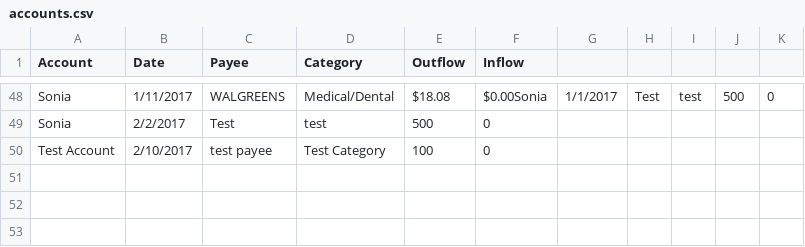
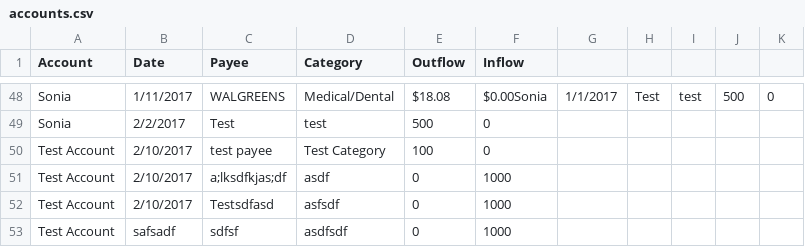
Before and after one commit to bnourse/csv-report, a CSV file: accounts.csv, drawn as a sheet; only a part is shown, gaps mark what is left out.

```diff
--- a/accounts.csv
+++ b/accounts.csv
@@ -73 +73,4 @@ Sonia,2/2/2017,Test,test,500,0
 Test Account,2/10/2017,test payee,Test Category,100,0
+Test Account,2/10/2017,a;lksdfkjas;df,asdf,0,1000
+Test Account,2/10/2017,Testsdfasd,asfsdf,0,1000
+Test Account,safsadf,sdfsf,asdfsdf,0,1000
```
Also changed, not shown: 2 other files.
